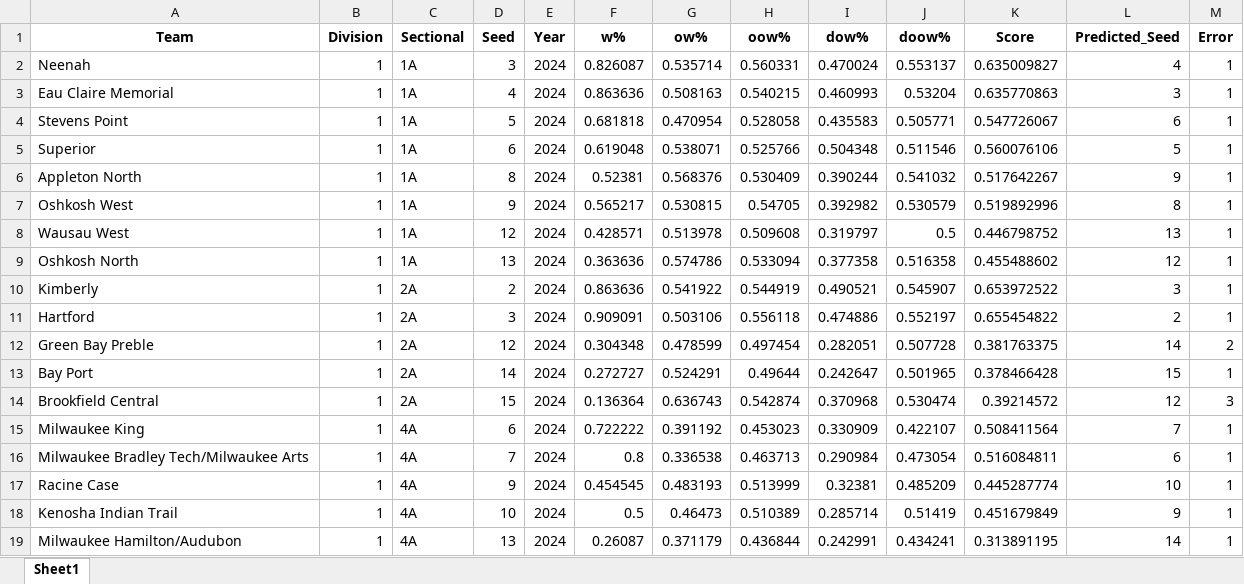
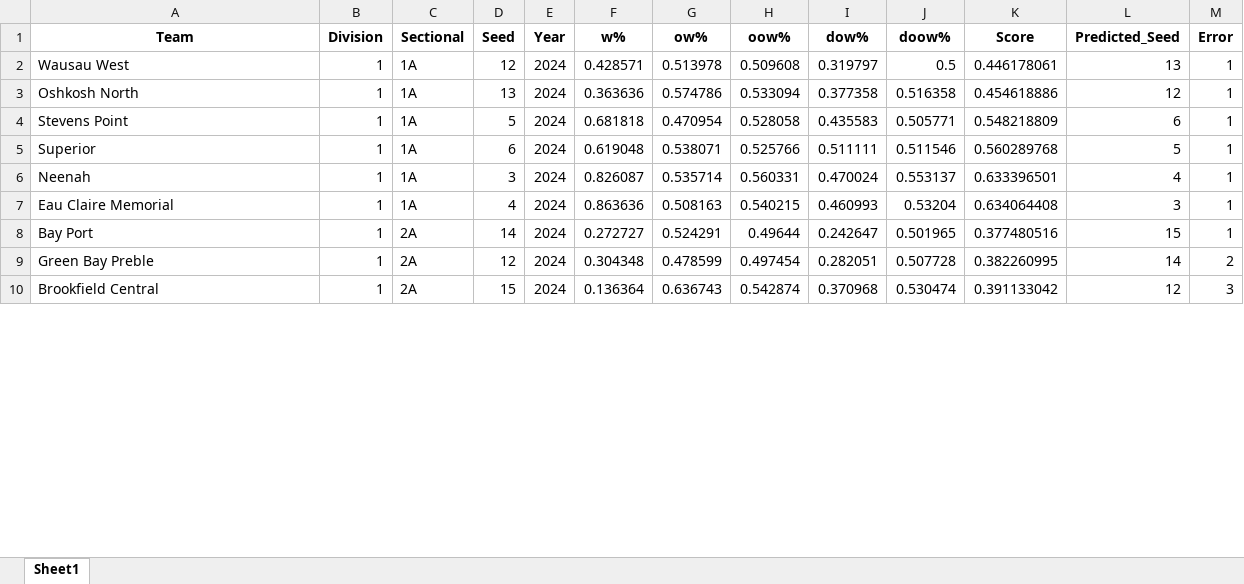
Before and after one commit to edebroux/gibraltar_basketball, an Excel workbook: wiaaWebscrape/misses.xlsx, sheet Sheet1, drawn as a sheet; only a part is shown; values as stored, in another font and other column widths than the file's, no borders; removed rows and columns are numbered as before the commit, all else as after; the diff covers the shown part only; the diff names each change by its address in the sheet, - before the commit and + after, or states it on an @@ line.

```diff
--- a/wiaaWebscrape/misses.xlsx (sheet Sheet1)
+++ b/wiaaWebscrape/misses.xlsx (sheet Sheet1)
-row 2: Neenah | 1 | 1A | 3 | 2024 | 0.826087 | 0.535714 | 0.560331 | 0.470024 | 0.553137 | 0.635009827 | 4 | 1
-row 3: Eau Claire Memorial | 1 | 1A | 4 | 2024 | 0.863636 | 0.508163 | 0.540215 | 0.460993 | 0.53204 | 0.635770863 | 3 | 1
-row 4: Stevens Point | 1 | 1A | 5 | 2024 | 0.681818 | 0.470954 | 0.528058 | 0.435583 | 0.505771 | 0.547726067 | 6 | 1
-row 5: Superior | 1 | 1A | 6 | 2024 | 0.619048 | 0.538071 | 0.525766 | 0.504348 | 0.511546 | 0.560076106 | 5 | 1
-row 6: Appleton North | 1 | 1A | 8 | 2024 | 0.52381 | 0.568376 | 0.530409 | 0.390244 | 0.541032 | 0.517642267 | 9 | 1
-row 7: Oshkosh West | 1 | 1A | 9 | 2024 | 0.565217 | 0.530815 | 0.54705 | 0.392982 | 0.530579 | 0.519892996 | 8 | 1
-K2 (Score): 0.446798752
+K2 (Score): 0.446178061
-K3 (Score): 0.455488602
+K3 (Score): 0.454618886
-row 10: Kimberly | 1 | 2A | 2 | 2024 | 0.863636 | 0.541922 | 0.544919 | 0.490521 | 0.545907 | 0.653972522 | 3 | 1
-row 11: Hartford | 1 | 2A | 3 | 2024 | 0.909091 | 0.503106 | 0.556118 | 0.474886 | 0.552197 | 0.655454822 | 2 | 1
-row 12: Green Bay Preble | 1 | 2A | 12 | 2024 | 0.304348 | 0.478599 | 0.497454 | 0.282051 | 0.507728 | 0.381763375 | 14 | 2
+row 4: Stevens Point | 1 | 1A | 5 | 2024 | 0.681818 | 0.470954 | 0.528058 | 0.435583 | 0.505771 | 0.548218809 | 6 | 1
+row 5: Superior | 1 | 1A | 6 | 2024 | 0.619048 | 0.538071 | 0.525766 | 0.511111 | 0.511546 | 0.560289768 | 5 | 1
+row 6: Neenah | 1 | 1A | 3 | 2024 | 0.826087 | 0.535714 | 0.560331 | 0.470024 | 0.553137 | 0.633396501 | 4 | 1
+row 7: Eau Claire Memorial | 1 | 1A | 4 | 2024 | 0.863636 | 0.508163 | 0.540215 | 0.460993 | 0.53204 | 0.634064408 | 3 | 1
-K8 (Score): 0.378466428
+K8 (Score): 0.377480516
+row 9: Green Bay Preble | 1 | 2A | 12 | 2024 | 0.304348 | 0.478599 | 0.497454 | 0.282051 | 0.507728 | 0.382260995 | 14 | 2
-K10 (Score): 0.39214572
+K10 (Score): 0.391133042
-row 15: Milwaukee King | 1 | 4A | 6 | 2024 | 0.722222 | 0.391192 | 0.453023 | 0.330909 | 0.422107 | 0.508411564 | 7 | 1
-row 16: Milwaukee Bradley Tech/Milwaukee Arts | 1 | 4A | 7 | 2024 | 0.8 | 0.336538 | 0.463713 | 0.290984 | 0.473054 | 0.516084811 | 6 | 1
-row 17: Racine Case | 1 | 4A | 9 | 2024 | 0.454545 | 0.483193 | 0.513999 | 0.32381 | 0.485209 | 0.445287774 | 10 | 1
-row 18: Kenosha Indian Trail | 1 | 4A | 10 | 2024 | 0.5 | 0.46473 | 0.510389 | 0.285714 | 0.51419 | 0.451679849 | 9 | 1
-row 19: Milwaukee Hamilton/Audubon | 1 | 4A | 13 | 2024 | 0.26087 | 0.371179 | 0.436844 | 0.242991 | 0.434241 | 0.313891195 | 14 | 1
```
Also changed, not shown: 32 added rows, 40 removed rows and 50 edited cells elsewhere in this sheet, wiaaWebscrape/wiaa_model_inputs_2024.xlsx, 13 other files.
